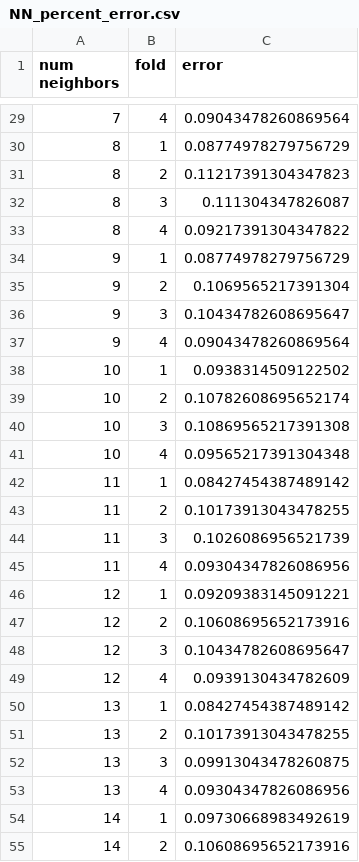
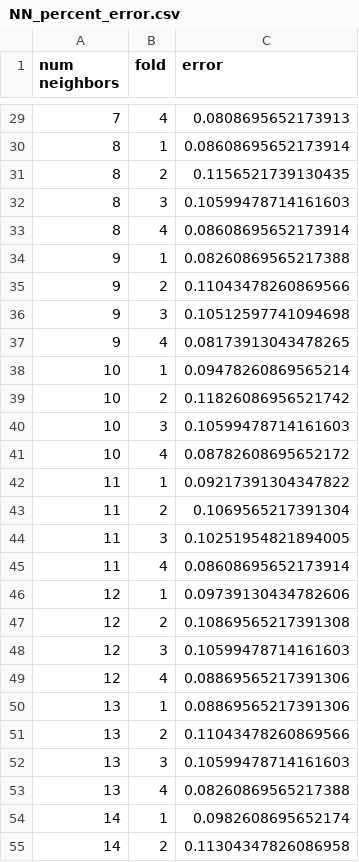
Before and after one commit to Sam-the-Unwise/Nearest-Neighbors, a CSV file: NN_percent_error.csv, drawn as a sheet; only a part is shown, gaps mark what is left out; the diff covers the shown part only.

```diff
--- a/NN_percent_error.csv
+++ b/NN_percent_error.csv
@@ -29,27 +29,27 @@ num neighbors,fold,error
-7,4,0.09043478260869564
-8,1,0.08774978279756729
-8,2,0.11217391304347823
-8,3,0.111304347826087
-8,4,0.09217391304347822
-9,1,0.08774978279756729
-9,2,0.1069565217391304
-9,3,0.10434782608695647
-9,4,0.09043478260869564
-10,1,0.0938314509122502
-10,2,0.10782608695652174
-10,3,0.10869565217391308
-10,4,0.09565217391304348
-11,1,0.08427454387489142
-11,2,0.10173913043478255
-11,3,0.1026086956521739
-11,4,0.09304347826086956
-12,1,0.09209383145091221
-12,2,0.10608695652173916
-12,3,0.10434782608695647
-12,4,0.0939130434782609
-13,1,0.08427454387489142
-13,2,0.10173913043478255
-13,3,0.09913043478260875
-13,4,0.09304347826086956
-14,1,0.09730668983492619
-14,2,0.10608695652173916
+7,4,0.0808695652173913
+8,1,0.08608695652173914
+8,2,0.1156521739130435
+8,3,0.10599478714161603
+8,4,0.08608695652173914
+9,1,0.08260869565217388
+9,2,0.11043478260869566
+9,3,0.10512597741094698
+9,4,0.08173913043478265
+10,1,0.09478260869565214
+10,2,0.11826086956521742
+10,3,0.10599478714161603
+10,4,0.08782608695652172
+11,1,0.09217391304347822
+11,2,0.1069565217391304
+11,3,0.10251954821894005
+11,4,0.08608695652173914
+12,1,0.09739130434782606
+12,2,0.10869565217391308
+12,3,0.10599478714161603
+12,4,0.08869565217391306
+13,1,0.08869565217391306
+13,2,0.11043478260869566
+13,3,0.10599478714161603
+13,4,0.08260869565217388
+14,1,0.0982608695652174
+14,2,0.11304347826086958
```
Also changed, not shown: 52 edited cells elsewhere in this file, NN_mean_error.csv, 2 other files.
